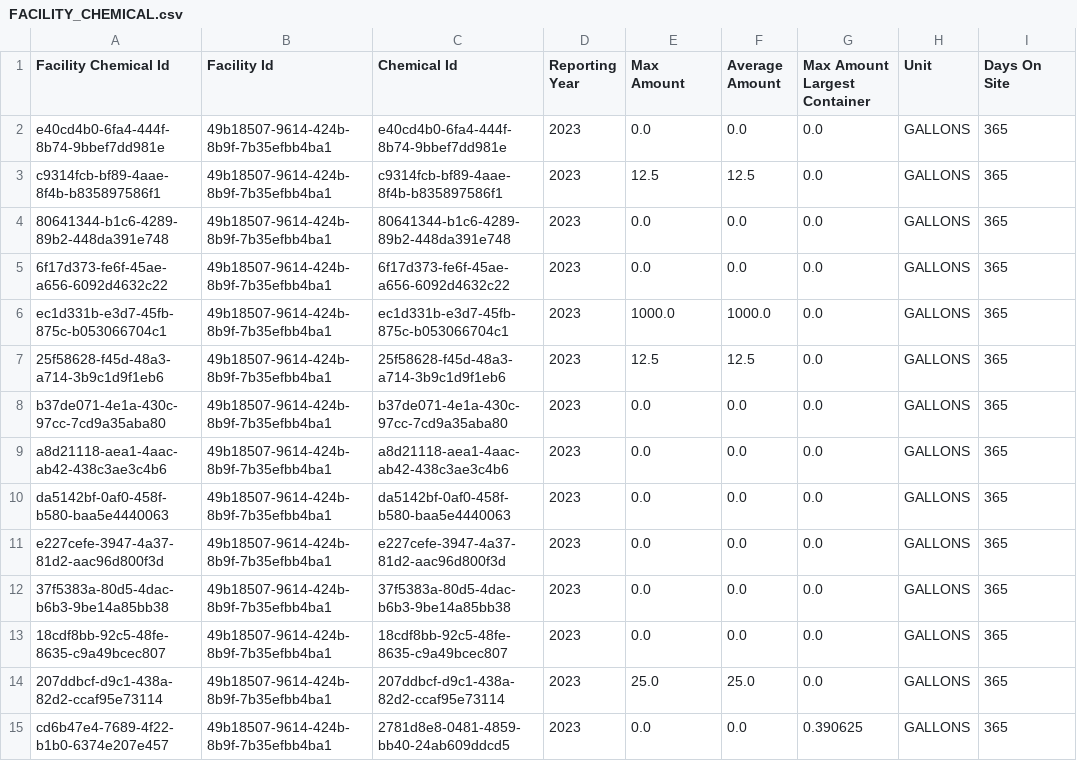
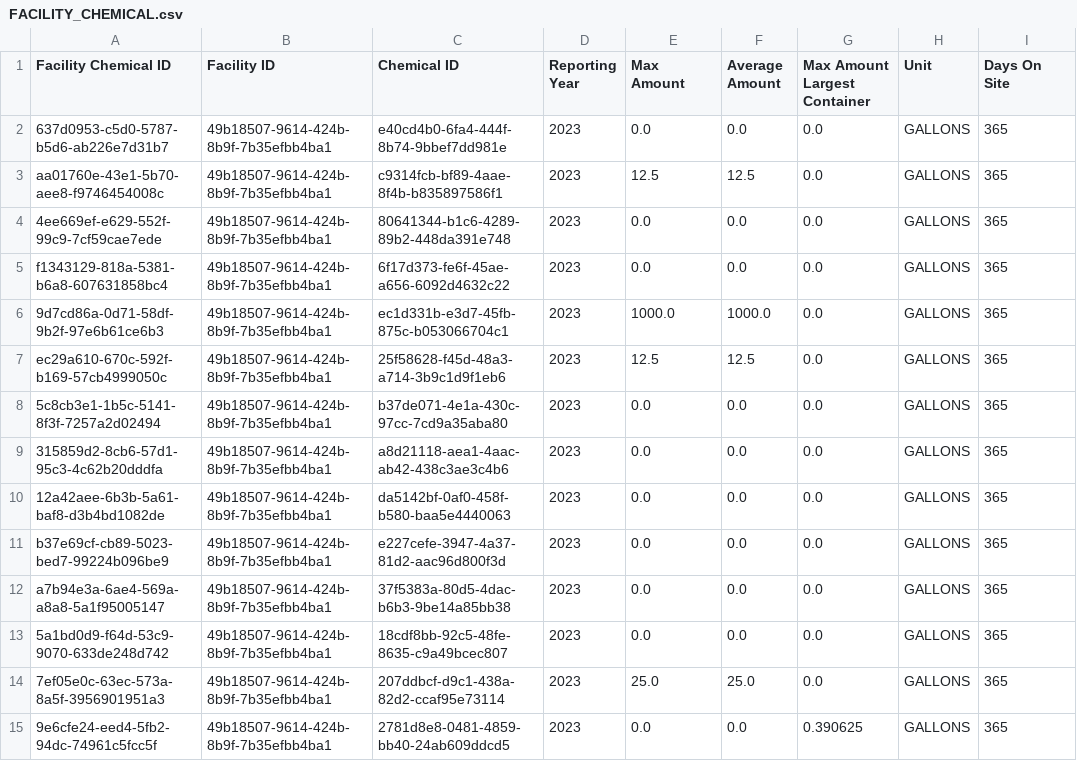
Before and after one commit to Encamp/comply-auto-ingest-23, a CSV file: freeman/FACILITY_CHEMICAL.csv, drawn as a sheet; only a part is shown; the diff covers the shown part only; the diff names each change by its address in the sheet, - before the commit and + after, or states it on an @@ line.

Commit message:
freeman id correction

```diff
--- a/freeman/FACILITY_CHEMICAL.csv
+++ b/freeman/FACILITY_CHEMICAL.csv
-A1: Facility Chemical Id
+A1: Facility Chemical ID
-B1: Facility Id
+B1: Facility ID
-C1: Chemical Id
+C1: Chemical ID
-A2 (Facility Chemical ID): e40cd4b0-6fa4-444f-8b74-9bbef7dd981e
+A2 (Facility Chemical ID): 637d0953-c5d0-5787-b5d6-ab226e7d31b7
-A3 (Facility Chemical ID): c9314fcb-bf89-4aae-8f4b-b835897586f1
+A3 (Facility Chemical ID): aa01760e-43e1-5b70-aee8-f9746454008c
-A4 (Facility Chemical ID): 80641344-b1c6-4289-89b2-448da391e748
+A4 (Facility Chemical ID): 4ee669ef-e629-552f-99c9-7cf59cae7ede
-A5 (Facility Chemical ID): 6f17d373-fe6f-45ae-a656-6092d4632c22
+A5 (Facility Chemical ID): f1343129-818a-5381-b6a8-607631858bc4
-A6 (Facility Chemical ID): ec1d331b-e3d7-45fb-875c-b053066704c1
+A6 (Facility Chemical ID): 9d7cd86a-0d71-58df-9b2f-97e6b61ce6b3
-A7 (Facility Chemical ID): 25f58628-f45d-48a3-a714-3b9c1d9f1eb6
+A7 (Facility Chemical ID): ec29a610-670c-592f-b169-57cb4999050c
-A8 (Facility Chemical ID): b37de071-4e1a-430c-97cc-7cd9a35aba80
+A8 (Facility Chemical ID): 5c8cb3e1-1b5c-5141-8f3f-7257a2d02494
-A9 (Facility Chemical ID): a8d21118-aea1-4aac-ab42-438c3ae3c4b6
+A9 (Facility Chemical ID): 315859d2-8cb6-57d1-95c3-4c62b20dddfa
-A10 (Facility Chemical ID): da5142bf-0af0-458f-b580-baa5e4440063
+A10 (Facility Chemical ID): 12a42aee-6b3b-5a61-baf8-d3b4bd1082de
-A11 (Facility Chemical ID): e227cefe-3947-4a37-81d2-aac96d800f3d
+A11 (Facility Chemical ID): b37e69cf-cb89-5023-bed7-99224b096be9
-A12 (Facility Chemical ID): 37f5383a-80d5-4dac-b6b3-9be14a85bb38
+A12 (Facility Chemical ID): a7b94e3a-6ae4-569a-a8a8-5a1f95005147
-A13 (Facility Chemical ID): 18cdf8bb-92c5-48fe-8635-c9a49bcec807
+A13 (Facility Chemical ID): 5a1bd0d9-f64d-53c9-9070-633de248d742
-A14 (Facility Chemical ID): 207ddbcf-d9c1-438a-82d2-ccaf95e73114
+A14 (Facility Chemical ID): 7ef05e0c-63ec-573a-8a5f-3956901951a3
-A15 (Facility Chemical ID): cd6b47e4-7689-4f22-b1b0-6374e207e457
+A15 (Facility Chemical ID): 9e6cfe24-eed4-5fb2-94dc-74961c5fcc5f
```
Also changed, not shown: 24 edited cells elsewhere in this file, freeman/FACILITY_CHEMICAL_STORAGE_LOCATION.csv, 1 other file.
